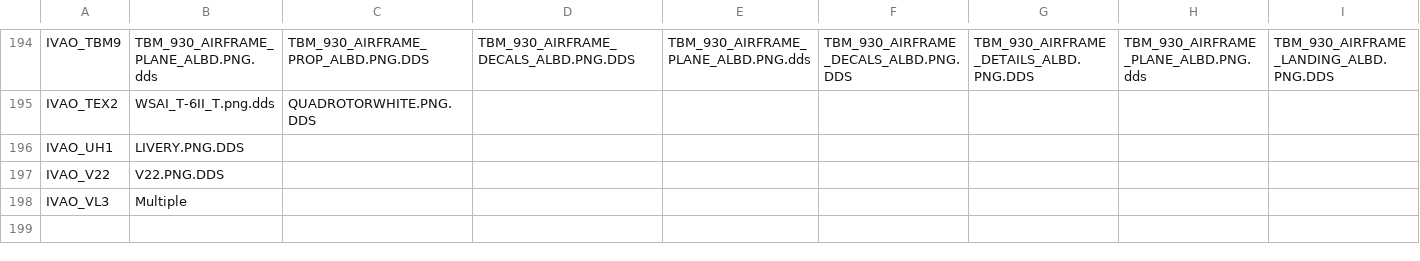
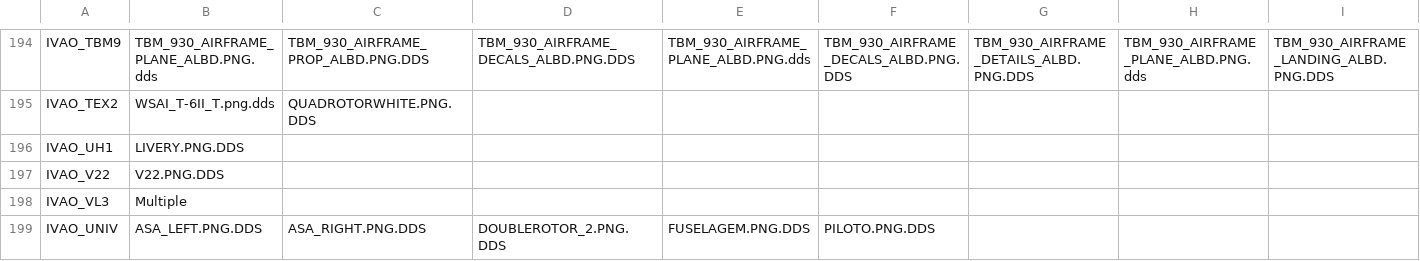
Before and after one commit to DeshMindER/mtlfilecheck, a CSV file: file_list.csv, drawn as a sheet; only a part is shown, gaps mark what is left out; rows hold the shown columns only; the diff names each change by its address in the sheet, - before the commit and + after, or states it on an @@ line.

Commit message:
added UNIV

```diff
--- a/file_list.csv
+++ b/file_list.csv
+row 199: IVAO_UNIV | ASA_LEFT.PNG.DDS | ASA_RIGHT.PNG.DDS | DOUBLEROTOR_2.PNG.DDS | FUSELAGEM.PNG.DDS | PILOTO.PNG.DDS
```
